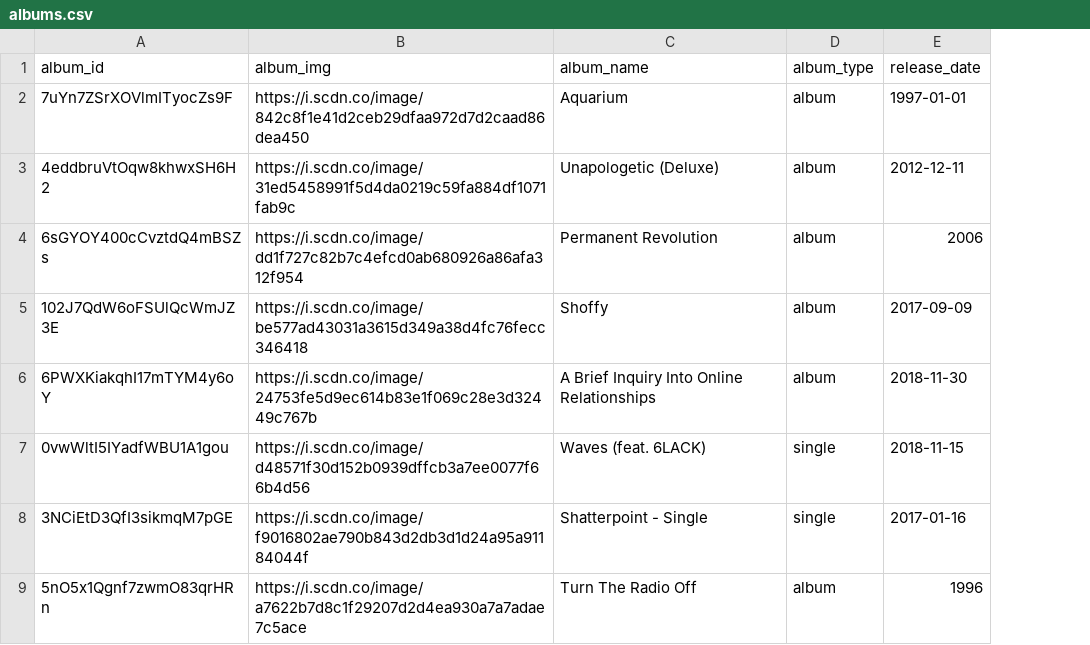
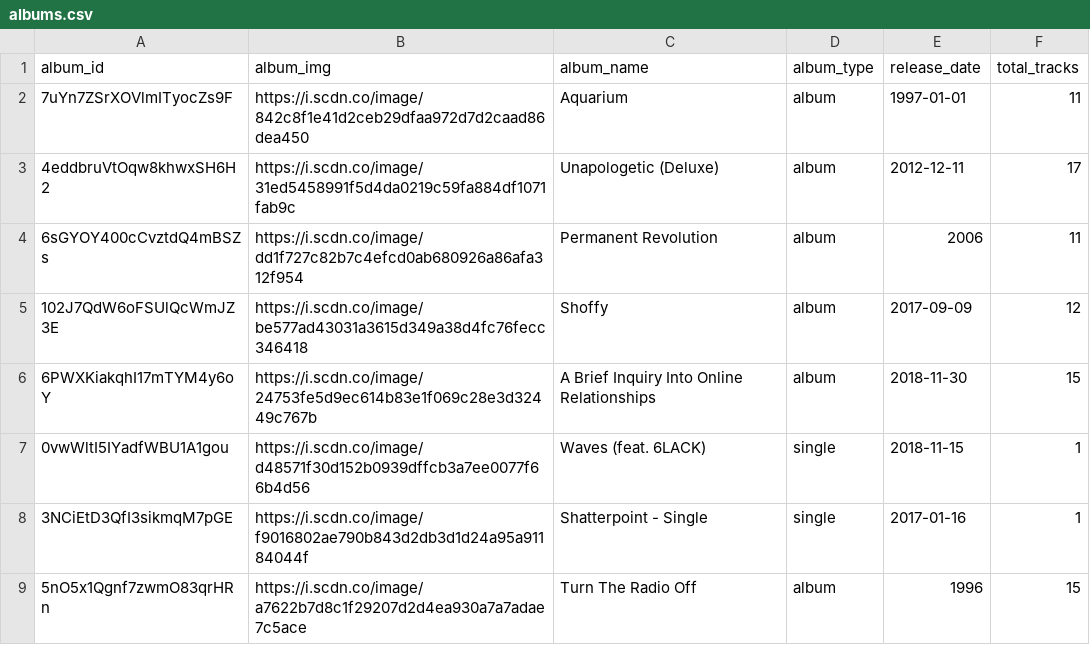
Before and after one commit to hain222/CS498GroupRepo, a CSV file: jupyter/albums.csv, drawn as a sheet; only a part is shown; the diff names each change by its address in the sheet, - before the commit and + after, or states it on an @@ line.

```diff
--- a/jupyter/albums.csv
+++ b/jupyter/albums.csv
+column F (total_tracks), rows 2-9: 11 | 17 | 11 | 12 | 15 | 1 | 1 | 15
```
Also changed, not shown: jupyter/songs.csv, 7 other files.
